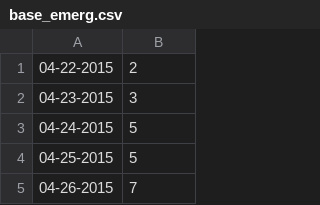
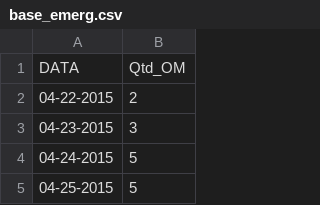
Before and after one commit to MaxwellPaparelli/Time_Series, a CSV file: base_emerg.csv, drawn as a sheet; only a part is shown; the shorter side is filled out with more unchanged rows; the diff names each change by its address in the sheet, - before the commit and + after, or states it on an @@ line.

Commit message:
Update base_emerg.csv

```diff
--- a/base_emerg.csv
+++ b/base_emerg.csv
+row 1: DATA | Qtd_OM
```
